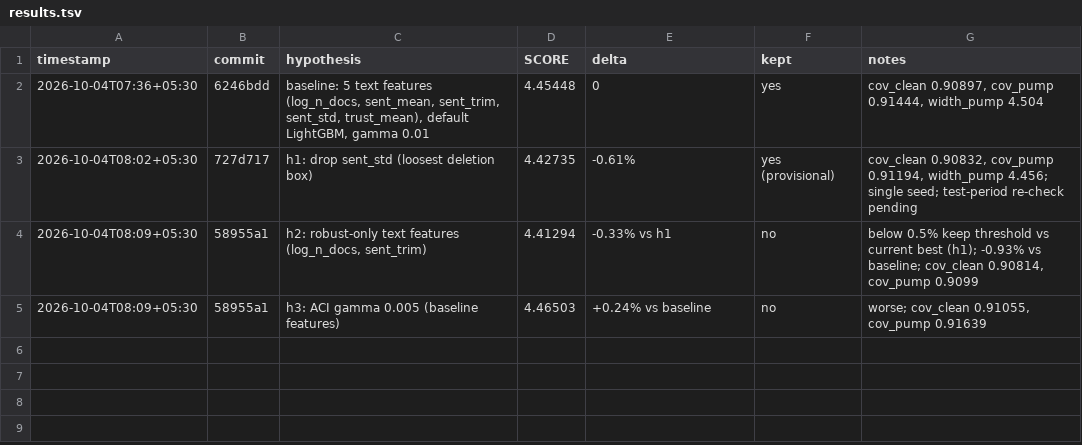
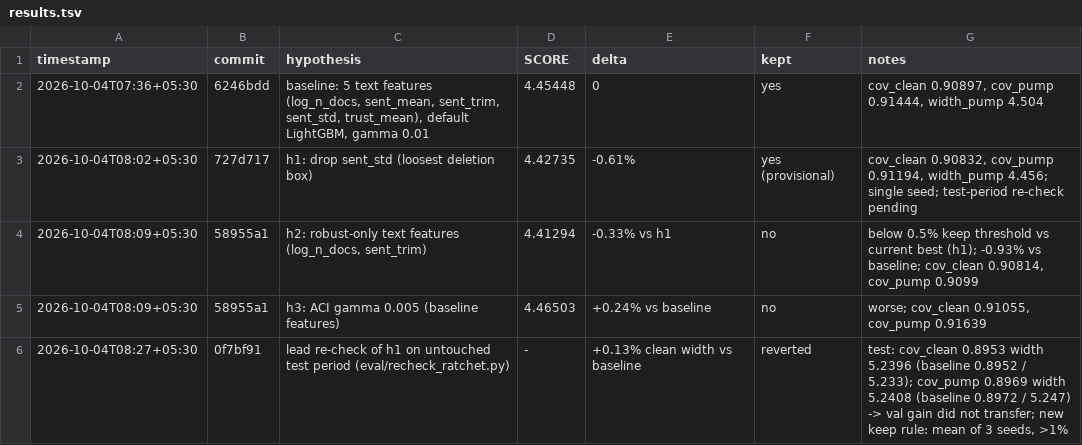
Before and after one commit to imdigitalashish/techfest-2026, a TSV file: perceptron-p10-trusted-text-signal/components/robust_conformal/autoresearch/results.tsv, drawn as a sheet; the diff names each change by its address in the sheet, - before the commit and + after, or states it on an @@ line.

Commit message:
perceptron-p10-trusted-text-signal: revert ratchet h1 after test re-check, tighten keep rule, log self-audit

```diff
--- a/perceptron-p10-trusted-text-signal/components/robust_conformal/autoresearch/results.tsv
+++ b/perceptron-p10-trusted-text-signal/components/robust_conformal/autoresearch/results.tsv
+row 6: 2026-10-04T08:27+05:30 | 0f7bf91 | lead re-check of h1 on untouched test period (eval/recheck_ratchet.py) | - | +0.13% clean width vs baseline | reverted | test: cov_clean 0.8953 width 5.2396 (baseline 0.8952 / 5.233); cov_pump 0.8969 width 5.2408 (baseline 0.8972 / 5.247) -> val gain did not transfer; new keep rule: mean of 3 seeds, >1%
```
Also changed, not shown: 3 other files.
